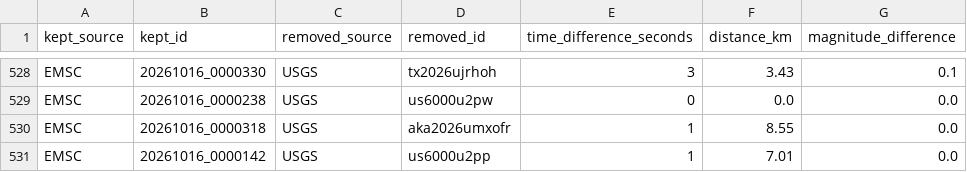
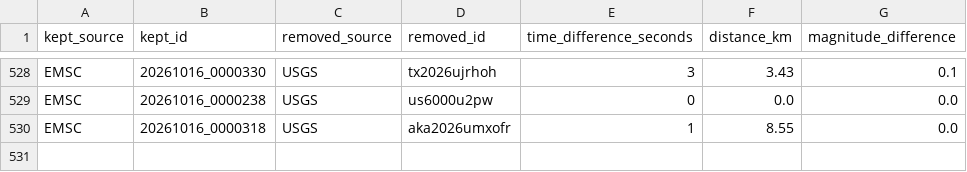
Before and after one commit to jcparodi-hue/earthquake3d-igp, a CSV file: docs/duplicados.csv, drawn as a sheet; only a part is shown, gaps mark what is left out.

```diff
--- a/docs/duplicados.csv
+++ b/docs/duplicados.csv
@@ -530,2 +530 @@ EMSC,20261016_0000238,USGS,us6000u2pw,0,0.0,0.0
 EMSC,20261016_0000318,USGS,aka2026umxofr,1,8.55,0.0
-EMSC,20261016_0000142,USGS,us6000u2pp,1,7.01,0.0
```
Also changed, not shown: docs/historial_actualizaciones.csv, docs/igp_7dias_eq3d_backup.csv, 4 other files.
